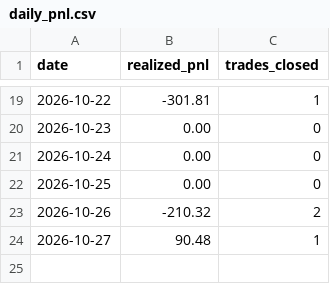
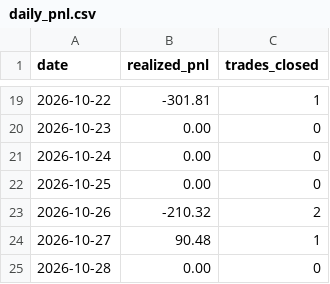
Before and after one commit to manchalasudharshan/alpaca-trading-bot, a CSV file: daily_pnl.csv, drawn as a sheet; only a part is shown, gaps mark what is left out.

```diff
--- a/daily_pnl.csv
+++ b/daily_pnl.csv
@@ -24 +24,2 @@ date,realized_pnl,trades_closed
 2026-10-27,90.48,1
+2026-10-28,0.00,0
```
Also changed, not shown: 2 other files.
